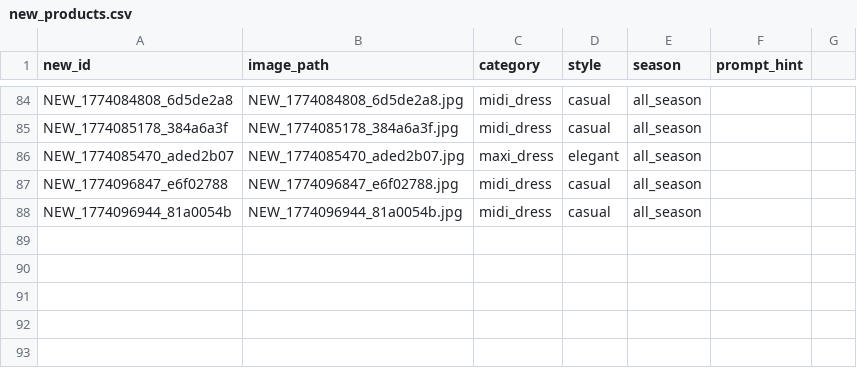
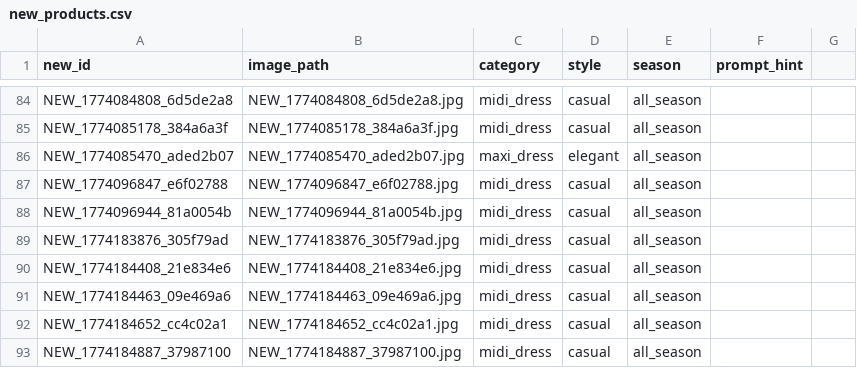
Before and after one commit to liyanxiong278176/nano-banana-milvus, a CSV file: backend/new_products.csv, drawn as a sheet; only a part is shown, gaps mark what is left out.

```diff
--- a/backend/new_products.csv
+++ b/backend/new_products.csv
@@ -88 +88,6 @@ NEW_1774096847_e6f02788,NEW_1774096847_e6f02788.jpg,midi_dress,casual,all_season
 NEW_1774096944_81a0054b,NEW_1774096944_81a0054b.jpg,midi_dress,casual,all_season,
+NEW_1774183876_305f79ad,NEW_1774183876_305f79ad.jpg,midi_dress,casual,all_season,
+NEW_1774184408_21e834e6,NEW_1774184408_21e834e6.jpg,midi_dress,casual,all_season,
+NEW_1774184463_09e469a6,NEW_1774184463_09e469a6.jpg,midi_dress,casual,all_season,
+NEW_1774184652_cc4c02a1,NEW_1774184652_cc4c02a1.jpg,midi_dress,casual,all_season,
+NEW_1774184887_37987100,NEW_1774184887_37987100.jpg,midi_dress,casual,all_season,
```
Also changed, not shown: 43 other files.
